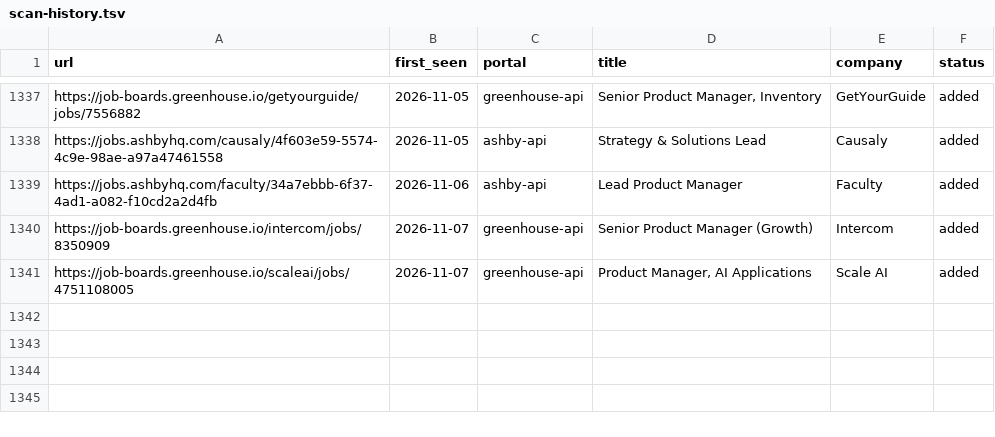
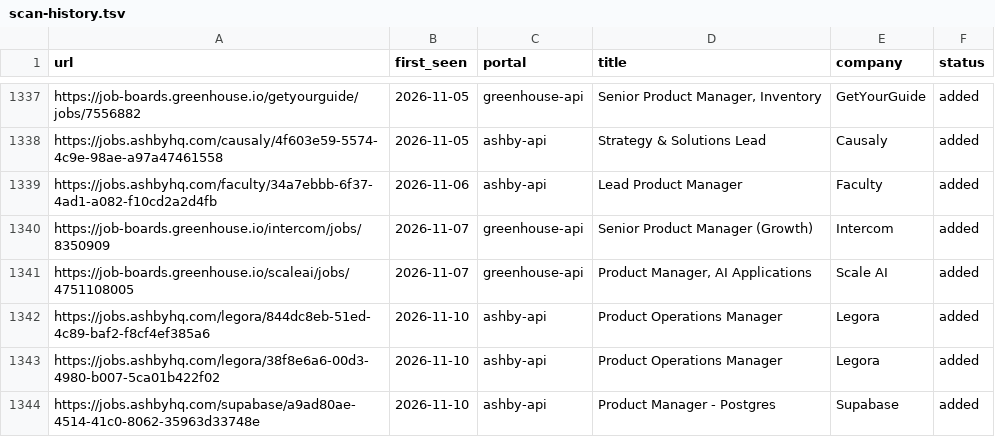
Before and after one commit to prernaaagarwal/jobs-ops, a TSV file: data/scan-history.tsv, drawn as a sheet; only a part is shown, gaps mark what is left out.

Commit message:
daily scan 2026-11-10

```diff
--- a/data/scan-history.tsv
+++ b/data/scan-history.tsv
@@ -1341 +1341,4 @@ https://job-boards.greenhouse.io/intercom/jobs/8350909	2026-11-07	greenhouse-api
 https://job-boards.greenhouse.io/scaleai/jobs/4751108005	2026-11-07	greenhouse-api	Product Manager, AI Applications	Scale AI	added
+https://jobs.ashbyhq.com/legora/844dc8eb-51ed-4c89-baf2-f8cf4ef385a6	2026-11-10	ashby-api	Product Operations Manager	Legora	added
+https://jobs.ashbyhq.com/legora/38f8e6a6-00d3-4980-b007-5ca01b422f02	2026-11-10	ashby-api	Product Operations Manager 	Legora	added
+https://jobs.ashbyhq.com/supabase/a9ad80ae-4514-41c0-8062-35963d33748e	2026-11-10	ashby-api	Product Manager - Postgres	Supabase	added
```
Also changed, not shown: 1 other file.
